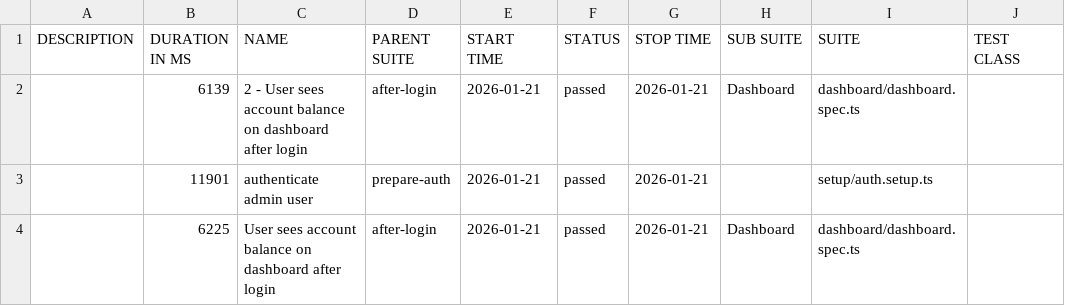
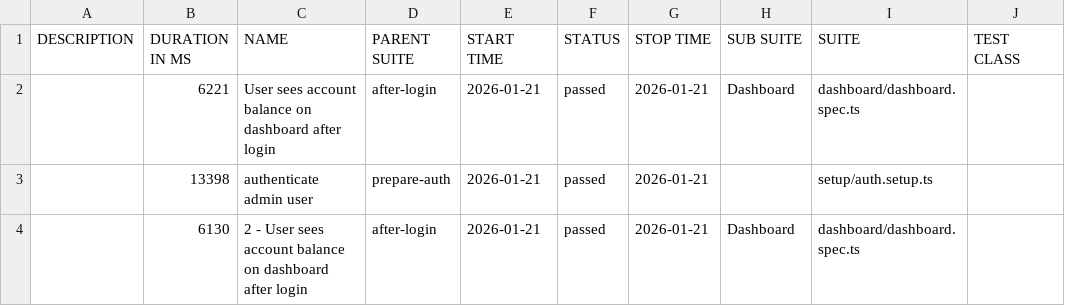
Before and after one commit to bbt-pareshk/autopilotqa_playwright, a CSV file: data/suites.csv, drawn as a sheet; only a part is shown; the diff names each change by its address in the sheet, - before the commit and + after, or states it on an @@ line.

```diff
--- a/data/suites.csv
+++ b/data/suites.csv
-B2 (DURATION IN MS): 6139
+B2 (DURATION IN MS): 6221
-C2 (NAME): 2 - User sees…
+C2 (NAME): User sees…
-B3 (DURATION IN MS): 11901
+B3 (DURATION IN MS): 13398
-B4 (DURATION IN MS): 6225
+B4 (DURATION IN MS): 6130
-C4 (NAME): User sees…
+C4 (NAME): 2 - User sees…
```
Also changed, not shown: 30 other files.
